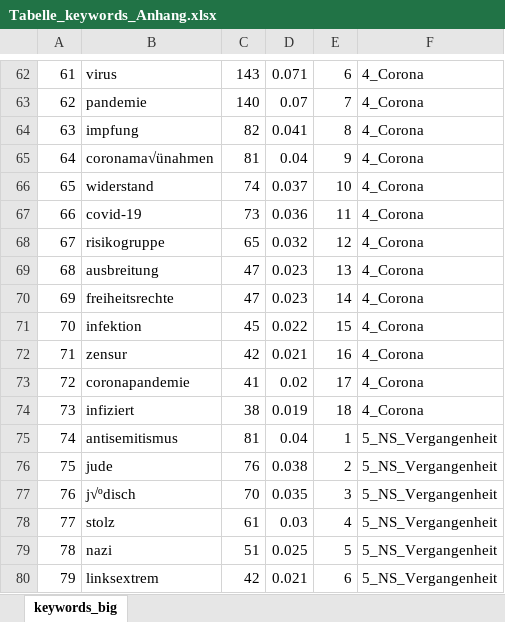
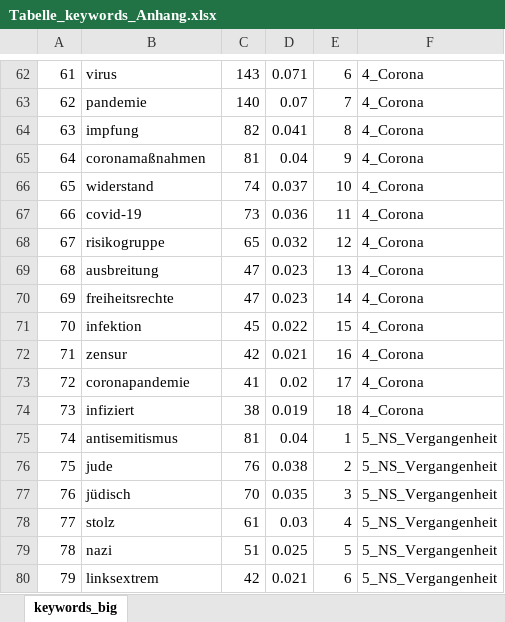
Before and after one commit to PaulaHagen/afd, an Excel workbook: out/Tabelle_keywords_Anhang.xlsx, sheet keywords_big, drawn as a sheet; only a part is shown, gaps mark what is left out; values as stored, in another font and other column widths than the file's, no borders; the diff covers the shown part only; the diff names each change by its address in the sheet, - before the commit and + after, or states it on an @@ line.

Commit message:
Added more graphs and tables for keywords

```diff
--- a/out/Tabelle_keywords_Anhang.xlsx (sheet keywords_big)
+++ b/out/Tabelle_keywords_Anhang.xlsx (sheet keywords_big)
-B65: coronama√ünahmen
+B65: coronamaßnahmen
-B77: j√ºdisch
+B77: jüdisch
```
Also changed, not shown: 1 added row, 1 removed row and 47 edited cells elsewhere in this sheet, 4 other files.
